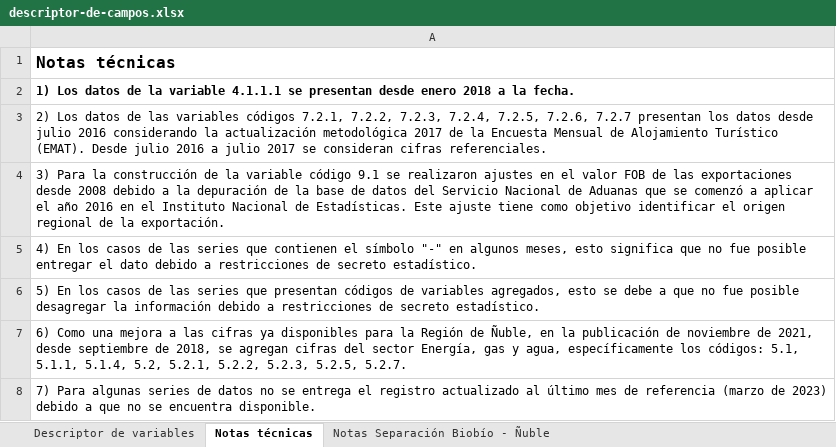
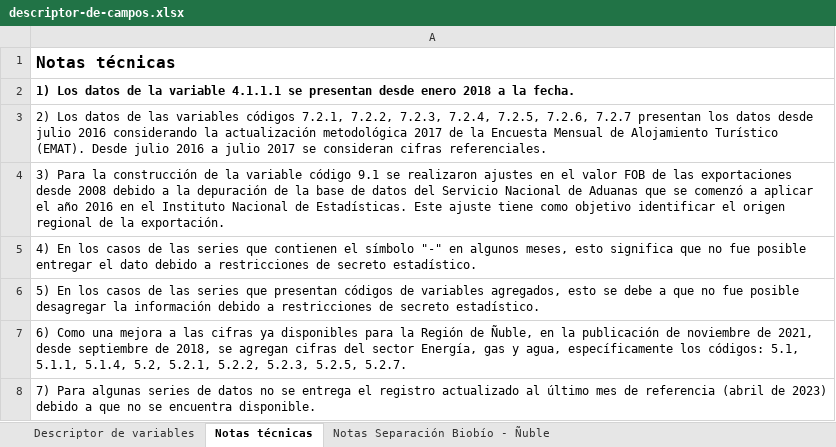
Before and after one commit to Sud-Austral/EstadisticasRegionales, an Excel workbook: Estadísticas Regionales/descriptor-de-campos.xlsx, sheet Notas técnicas, drawn as a sheet; values as stored, in another font and other column widths than the file's, no borders; the diff names each change by its address in the sheet, - before the commit and + after, or states it on an @@ line.

```diff
--- a/Estadísticas Regionales/descriptor-de-campos.xlsx (sheet Notas técnicas)
+++ b/Estadísticas Regionales/descriptor-de-campos.xlsx (sheet Notas técnicas)
-A8: …de referencia (marzo de 2023)…
+A8: …de referencia (abril de 2023)…
```
Also changed, not shown: Estadísticas Regionales/estadísticas-regionales.xlsx.
